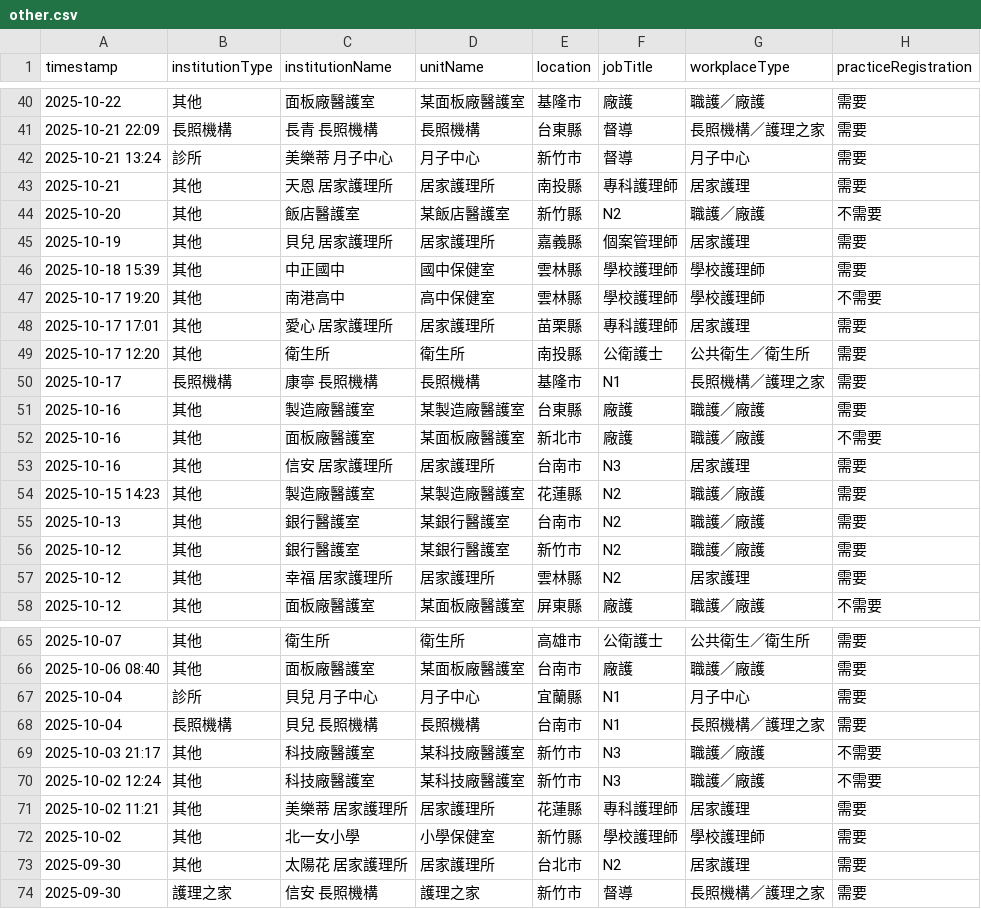
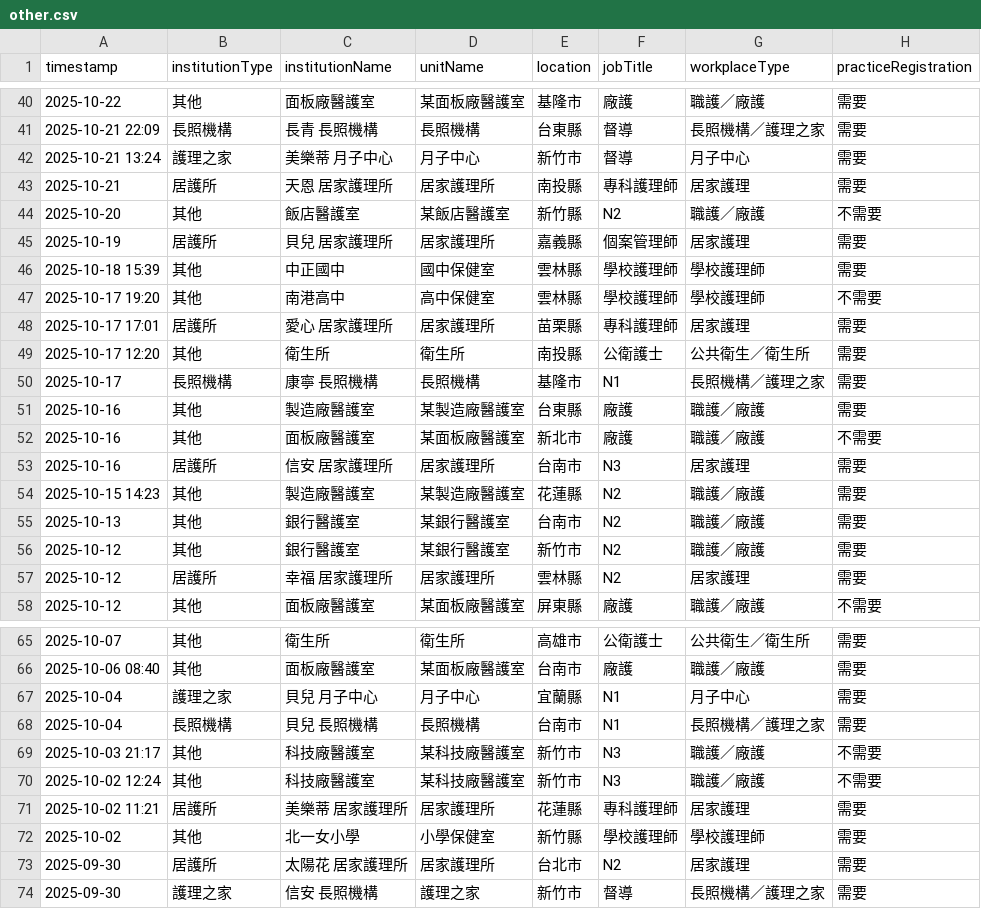
Before and after one commit to ycchou/transparent-nursing, a CSV file: data/mock/other.csv, drawn as a sheet; only a part is shown, gaps mark what is left out; the diff covers the shown part only; the diff names each change by its address in the sheet, - before the commit and + after, or states it on an @@ line.

```diff
--- a/data/mock/other.csv
+++ b/data/mock/other.csv
-B42 (institutionType): 診所
+B42 (institutionType): 護理之家
-B43 (institutionType): 其他
+B43 (institutionType): 居護所
-B45 (institutionType): 其他
+B45 (institutionType): 居護所
-B48 (institutionType): 其他
+B48 (institutionType): 居護所
-B53 (institutionType): 其他
+B53 (institutionType): 居護所
-B57 (institutionType): 其他
+B57 (institutionType): 居護所
-B67 (institutionType): 診所
+B67 (institutionType): 護理之家
-B71 (institutionType): 其他
+B71 (institutionType): 居護所
-B73 (institutionType): 其他
+B73 (institutionType): 居護所
```
Also changed, not shown: 14 edited cells elsewhere in this file, 6 other files.
